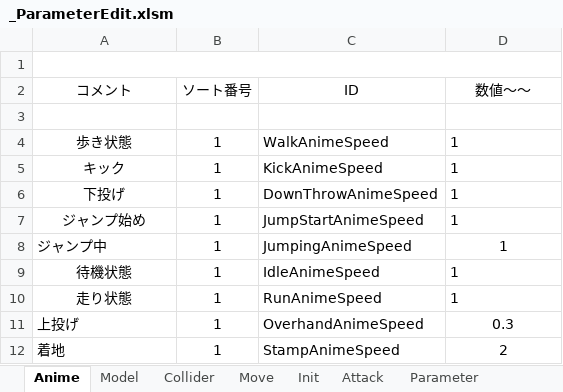
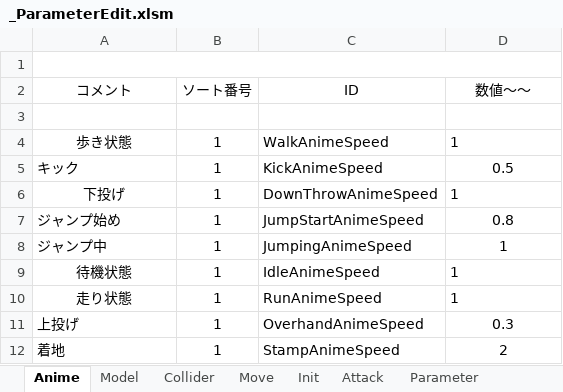
Before and after one commit to Hiro-317/2026_Summer_GameDev, an Excel workbook: Project/Data/Parameter/Character/Boss/Grape/_ParameterEdit.xlsm, sheet Anime, drawn as a sheet; values as stored, in another font and other column widths than the file's, no borders; charts and pictures not drawn; the diff names each change by its address in the sheet, - before the commit and + after, or states it on an @@ line.

```diff
--- a/Project/Data/Parameter/Character/Boss/Grape/_ParameterEdit.xlsm (sheet Anime)
+++ b/Project/Data/Parameter/Character/Boss/Grape/_ParameterEdit.xlsm (sheet Anime)
-A5 alignment: center
+A5 alignment: left
-D5 (数値～～): 1
+D5 (数値～～): 0.5
-D5 alignment: left
+D5 alignment: center
-A7 alignment: center
+A7 alignment: left
-D7 (数値～～): 1
+D7 (数値～～): 0.8
-D7 alignment: left
+D7 alignment: center
```
Also changed, not shown: sheet Attack, sheet Init, charts or pictures, Project/Data/Parameter/Character/Boss/Tomato/_ParameterEdit.xlsm, 11 other files.
